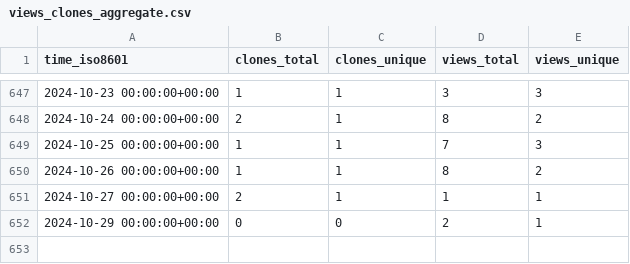
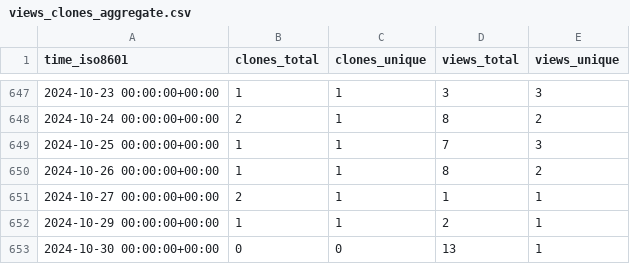
Before and after one commit to jongpie/SOQL-QueryUtils, a CSV file: jongpie/NebulaQueryAndSearch/ghrs-data/views_clones_aggregate.csv, drawn as a sheet; only a part is shown, gaps mark what is left out.

```diff
--- a/jongpie/NebulaQueryAndSearch/ghrs-data/views_clones_aggregate.csv
+++ b/jongpie/NebulaQueryAndSearch/ghrs-data/views_clones_aggregate.csv
@@ -651,2 +651,3 @@ time_iso8601,clones_total,clones_unique,views_total,views_unique
 2024-10-27 00:00:00+00:00,2,1,1,1
-2024-10-29 00:00:00+00:00,0,0,2,1
+2024-10-29 00:00:00+00:00,1,1,2,1
+2024-10-30 00:00:00+00:00,0,0,13,1
```
Also changed, not shown: 1 other file.
